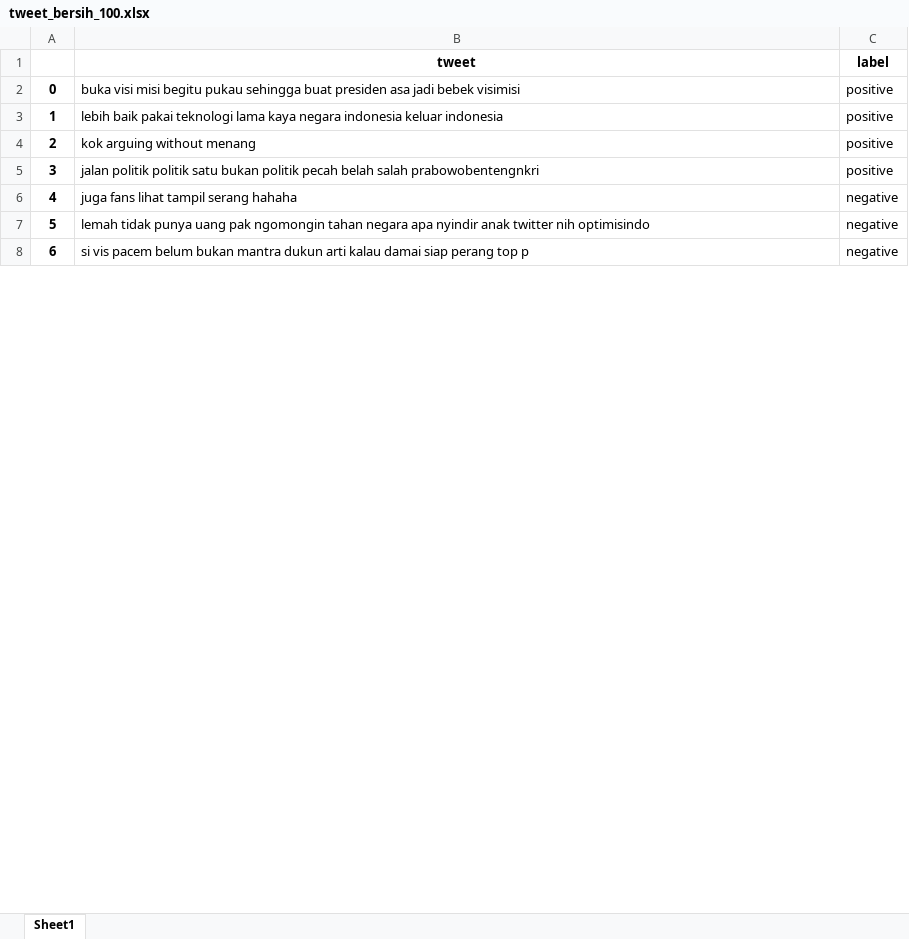
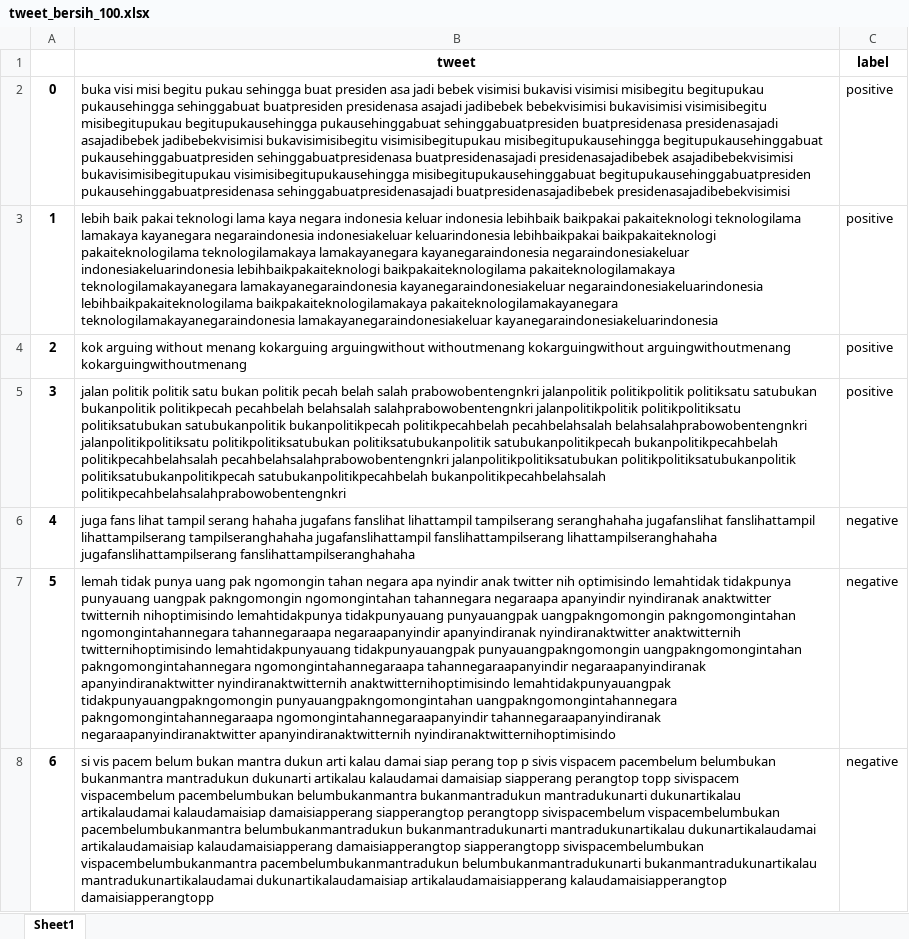
Before and after one commit to rizkibii/Sentiment_merdeka_belajar, an Excel workbook: N=5/MNB/data/tweet_bersih_100.xlsx, sheet Sheet1, drawn as a sheet; only a part is shown; values as stored, in another font and other column widths than the file's, no borders; the diff covers the shown part only; the diff names each change by its address in the sheet, - before the commit and + after, or states it on an @@ line.

```diff
--- a/N=5/MNB/data/tweet_bersih_100.xlsx (sheet Sheet1)
+++ b/N=5/MNB/data/tweet_bersih_100.xlsx (sheet Sheet1)
-B2 (tweet): …bebek visimisi
+B2 (tweet): …bebek visimisi bukavisi visimisi misibegitu begitupukau pukausehingga sehinggabuat buatpresiden presidenasa asajadi jadibebek bebekvisimisi bukavisimisi visimisibegitu misibegitupukau begitupukausehingga pukausehinggabuat sehinggabuatpresiden buatpresidenasa presidenasajadi asajadibebek jadibebekvisimisi bukavisimisibegitu visimisibegitupukau misibegitupukausehingga begitupukausehinggabuat pukausehinggabuatpresiden sehinggabuatpresidenasa buatpresidenasajadi presidenasajadibebek asajadibebekvisimisi bukavisimisibegitupukau visimisibegitupukausehingga misibegitupukausehinggabuat begitupukausehinggabuatpresiden pukausehinggabuatpresidenasa sehinggabuatpresidenasajadi buatpresidenasajadibebek presidenasajadibebekvisimisi
-B3 (tweet): …keluar indonesia
+B3 (tweet): …keluar indonesia lebihbaik baikpakai pakaiteknologi teknologilama lamakaya kayanegara negaraindonesia indonesiakeluar keluarindonesia lebihbaikpakai baikpakaiteknologi pakaiteknologilama teknologilamakaya lamakayanegara kayanegaraindonesia negaraindonesiakeluar indonesiakeluarindonesia lebihbaikpakaiteknologi baikpakaiteknologilama pakaiteknologilamakaya teknologilamakayanegara lamakayanegaraindonesia kayanegaraindonesiakeluar negaraindonesiakeluarindonesia lebihbaikpakaiteknologilama baikpakaiteknologilamakaya pakaiteknologilamakayanegara teknologilamakayanegaraindonesia lamakayanegaraindonesiakeluar kayanegaraindonesiakeluarindonesia
-B4 (tweet): …without menang
+B4 (tweet): …without menang kokarguing arguingwithout withoutmenang kokarguingwithout arguingwithoutmenang kokarguingwithoutmenang
-B5 (tweet): …salah prabowobentengnkri
+B5 (tweet): …salah prabowobentengnkri jalanpolitik politikpolitik politiksatu satubukan bukanpolitik politikpecah pecahbelah belahsalah salahprabowobentengnkri jalanpolitikpolitik politikpolitiksatu politiksatubukan satubukanpolitik bukanpolitikpecah politikpecahbelah pecahbelahsalah belahsalahprabowobentengnkri jalanpolitikpolitiksatu politikpolitiksatubukan politiksatubukanpolitik satubukanpolitikpecah bukanpolitikpecahbelah politikpecahbelahsalah pecahbelahsalahprabowobentengnkri jalanpolitikpolitiksatubukan politikpolitiksatubukanpolitik politiksatubukanpolitikpecah satubukanpolitikpecahbelah bukanpolitikpecahbelahsalah politikpecahbelahsalahprabowobentengnkri
-B6 (tweet): …serang hahaha
+B6 (tweet): …serang hahaha jugafans fanslihat lihattampil tampilserang seranghahaha jugafanslihat fanslihattampil lihattampilserang tampilseranghahaha jugafanslihattampil fanslihattampilserang lihattampilseranghahaha jugafanslihattampilserang fanslihattampilseranghahaha
-B7 (tweet): …nih optimisindo
+B7 (tweet): …nih optimisindo lemahtidak tidakpunya punyauang uangpak pakngomongin ngomongintahan tahannegara negaraapa apanyindir nyindiranak anaktwitter twitternih nihoptimisindo lemahtidakpunya tidakpunyauang punyauangpak uangpakngomongin pakngomongintahan ngomongintahannegara tahannegaraapa negaraapanyindir apanyindiranak nyindiranaktwitter anaktwitternih twitternihoptimisindo lemahtidakpunyauang tidakpunyauangpak punyauangpakngomongin uangpakngomongintahan pakngomongintahannegara ngomongintahannegaraapa tahannegaraapanyindir negaraapanyindiranak apanyindiranaktwitter nyindiranaktwitternih anaktwitternihoptimisindo lemahtidakpunyauangpak tidakpunyauangpakngomongin punyauangpakngomongintahan uangpakngomongintahannegara pakngomongintahannegaraapa ngomongintahannegaraapanyindir tahannegaraapanyindiranak negaraapanyindiranaktwitter apanyindiranaktwitternih nyindiranaktwitternihoptimisindo
-B8 (tweet): …top p
+B8 (tweet): …top p sivis vispacem pacembelum belumbukan bukanmantra mantradukun dukunarti artikalau kalaudamai damaisiap siapperang perangtop topp sivispacem vispacembelum pacembelumbukan belumbukanmantra bukanmantradukun mantradukunarti dukunartikalau artikalaudamai kalaudamaisiap damaisiapperang siapperangtop perangtopp sivispacembelum vispacembelumbukan pacembelumbukanmantra belumbukanmantradukun bukanmantradukunarti mantradukunartikalau dukunartikalaudamai artikalaudamaisiap kalaudamaisiapperang damaisiapperangtop siapperangtopp sivispacembelumbukan vispacembelumbukanmantra pacembelumbukanmantradukun belumbukanmantradukunarti bukanmantradukunartikalau mantradukunartikalaudamai dukunartikalaudamaisiap artikalaudamaisiapperang kalaudamaisiapperangtop damaisiapperangtopp
```
Also changed, not shown: 993 edited cells elsewhere in this sheet, N=4/MNB/data/tweet_bersih_100.xlsx, N=4/NBC/data/tweet_bersih_100.xlsx, 42 other files.
